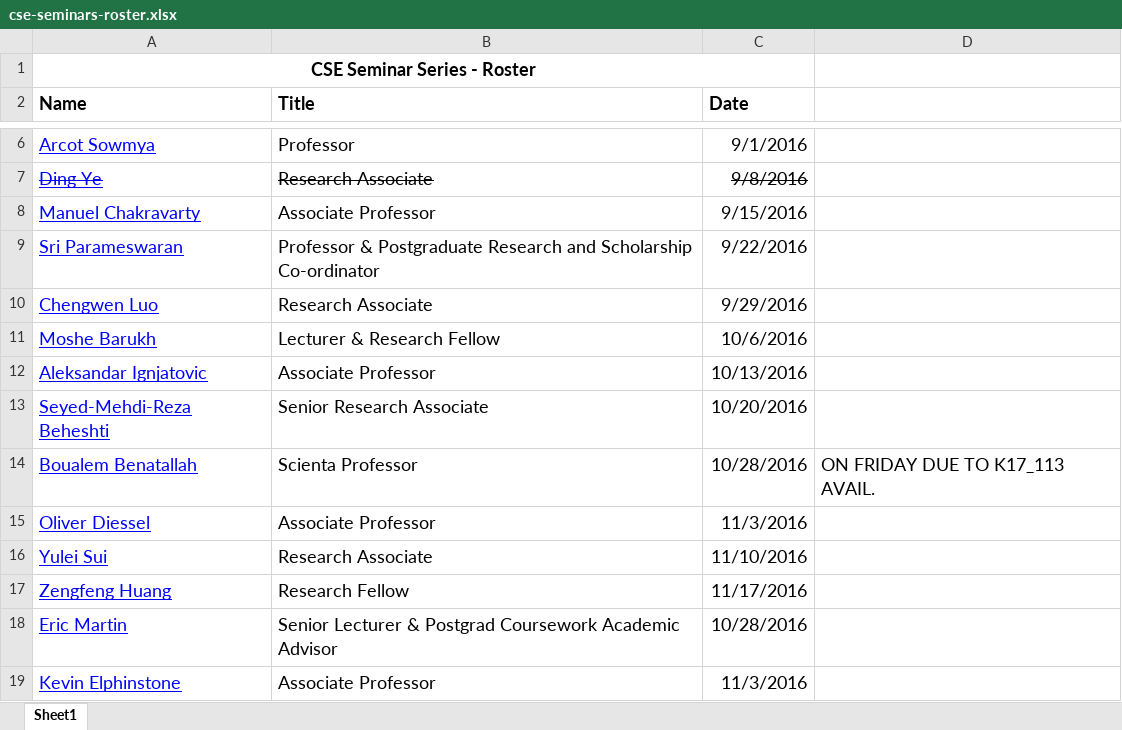
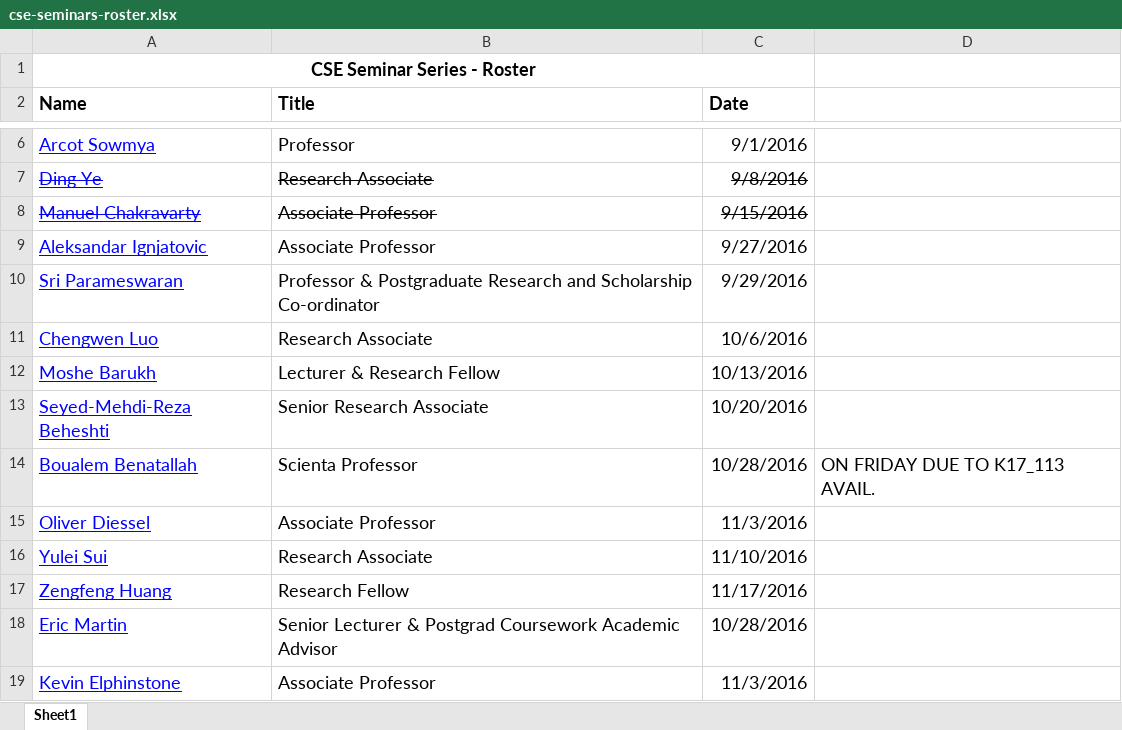
Before and after one commit to w-tingting/ebonilla.github.io, an Excel workbook: cse-seminars/cse-seminars-roster.xlsx, sheet Sheet1, drawn as a sheet; only a part is shown, gaps mark what is left out; values as stored, in another font and other column widths than the file's, no borders; removed rows and columns are numbered as before the commit, all else as after; the diff names each change by its address in the sheet, - before the commit and + after, or states it on an @@ line.

Commit message:
seminars

```diff
--- a/cse-seminars/cse-seminars-roster.xlsx (sheet Sheet1)
+++ b/cse-seminars/cse-seminars-roster.xlsx (sheet Sheet1)
-A8:C8 strikethrough: off
+A8:C8 strikethrough: on
+row 9: Aleksandar Ignjatovic | Associate Professor | 9/27/2016
-C10 (Date): 9/22/2016
+C10 (Date): 9/29/2016
-C11 (Date): 9/29/2016
+C11 (Date): 10/6/2016
-C12 (Date): 10/6/2016
+C12 (Date): 10/13/2016
-row 12: Aleksandar Ignjatovic | Associate Professor | 10/13/2016
```
